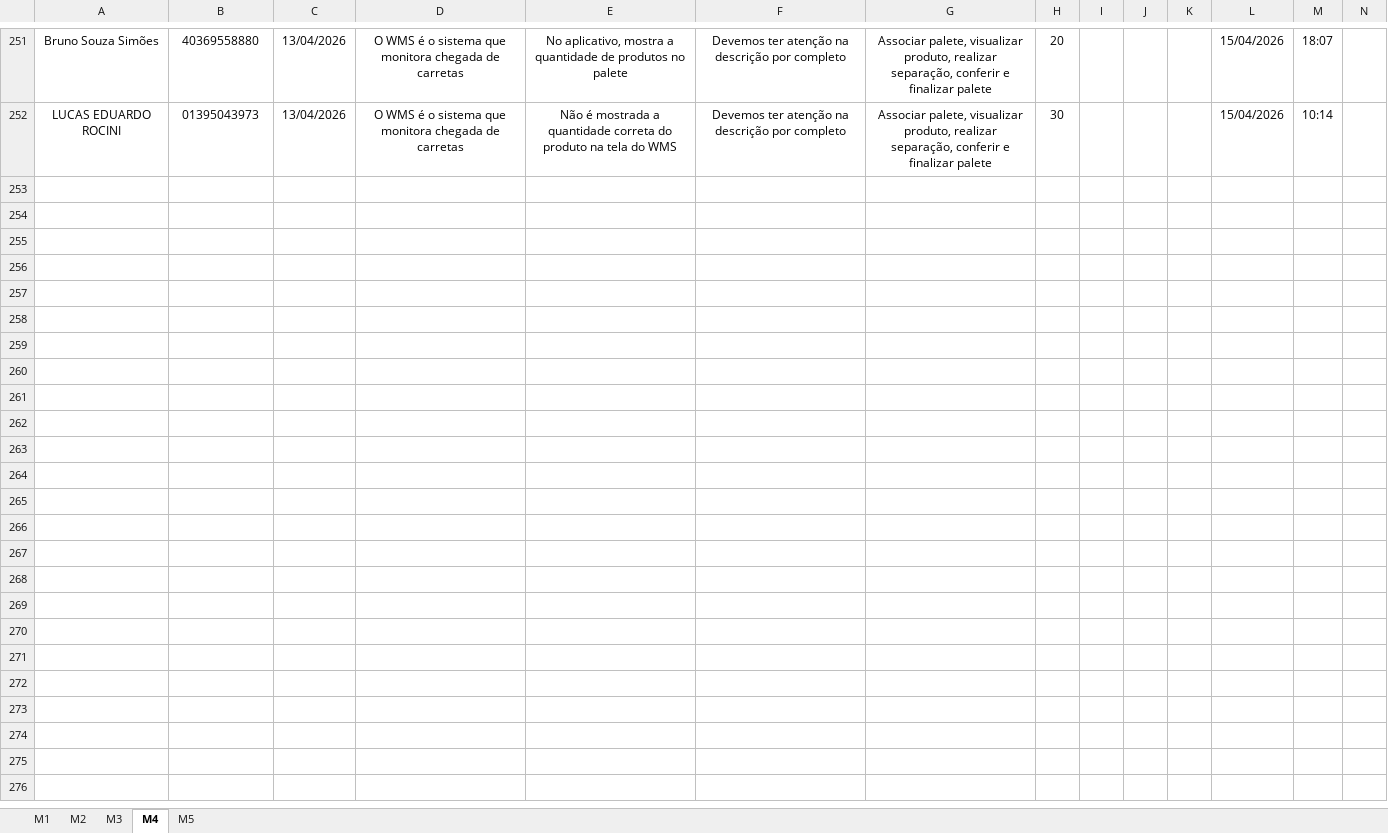
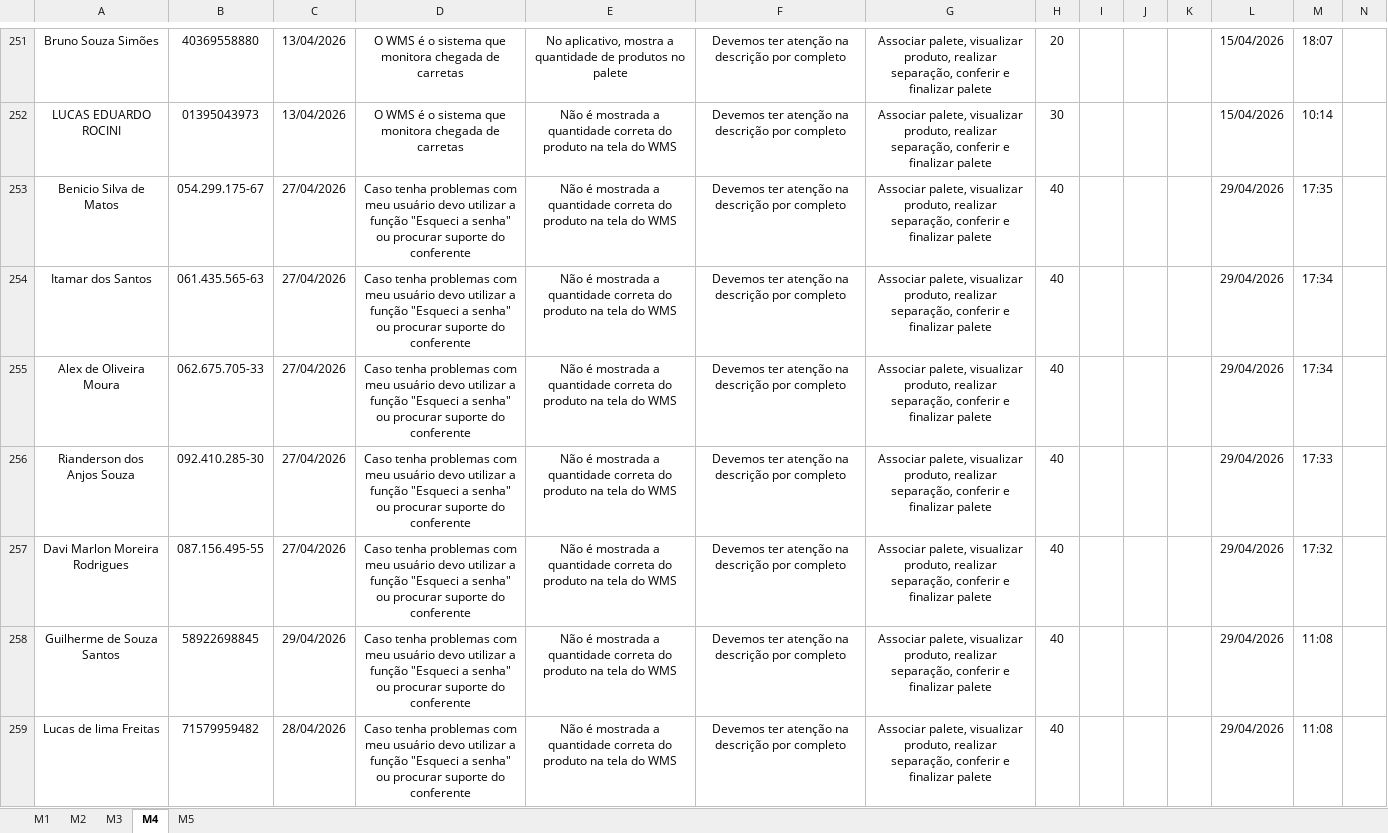
Before and after one commit to Bruna-gzr/dashboard-skap, an Excel workbook: data/Integracao Armazem.xlsx, sheet M4, drawn as a sheet; only a part is shown, gaps mark what is left out; values as stored, in another font and other column widths than the file's, no borders; the diff covers the shown part only; the diff names each change by its address in the sheet, - before the commit and + after, or states it on an @@ line.

```diff
--- a/data/Integracao Armazem.xlsx (sheet M4)
+++ b/data/Integracao Armazem.xlsx (sheet M4)
+row 253: Benicio Silva de Matos | 054.299.175-67 | 27/04/2026 | Caso tenha problemas com meu usuário devo utilizar a função "Esqueci a senha" ou procurar suporte do conferente | Não é mostrada a quantidade correta do produto na tela do WMS | Devemos ter atenção na descrição por completo | Associar palete, visualizar produto, realizar separação, conferir e finalizar palete | 40 |  |  |  | 29/04/2026 | 17:35
+row 254: Itamar dos Santos | 061.435.565-63 | 27/04/2026 | Caso tenha problemas com meu usuário devo utilizar a função "Esqueci a senha" ou procurar suporte do conferente | Não é mostrada a quantidade correta do produto na tela do WMS | Devemos ter atenção na descrição por completo | Associar palete, visualizar produto, realizar separação, conferir e finalizar palete | 40 |  |  |  | 29/04/2026 | 17:34
+row 255: Alex de Oliveira Moura | 062.675.705-33 | 27/04/2026 | Caso tenha problemas com meu usuário devo utilizar a função "Esqueci a senha" ou procurar suporte do conferente | Não é mostrada a quantidade correta do produto na tela do WMS | Devemos ter atenção na descrição por completo | Associar palete, visualizar produto, realizar separação, conferir e finalizar palete | 40 |  |  |  | 29/04/2026 | 17:34
+row 256: Rianderson dos Anjos Souza | 092.410.285-30 | 27/04/2026 | Caso tenha problemas com meu usuário devo utilizar a função "Esqueci a senha" ou procurar suporte do conferente | Não é mostrada a quantidade correta do produto na tela do WMS | Devemos ter atenção na descrição por completo | Associar palete, visualizar produto, realizar separação, conferir e finalizar palete | 40 |  |  |  | 29/04/2026 | 17:33
+row 257: Davi Marlon Moreira Rodrigues | 087.156.495-55 | 27/04/2026 | Caso tenha problemas com meu usuário devo utilizar a função "Esqueci a senha" ou procurar suporte do conferente | Não é mostrada a quantidade correta do produto na tela do WMS | Devemos ter atenção na descrição por completo | Associar palete, visualizar produto, realizar separação, conferir e finalizar palete | 40 |  |  |  | 29/04/2026 | 17:32
+row 258: Guilherme de Souza Santos | 58922698845 | 29/04/2026 | Caso tenha problemas com meu usuário devo utilizar a função "Esqueci a senha" ou procurar suporte do conferente | Não é mostrada a quantidade correta do produto na tela do WMS | Devemos ter atenção na descrição por completo | Associar palete, visualizar produto, realizar separação, conferir e finalizar palete | 40 |  |  |  | 29/04/2026 | 11:08
+row 259: Lucas de lima Freitas | 71579959482 | 28/04/2026 | Caso tenha problemas com meu usuário devo utilizar a função "Esqueci a senha" ou procurar suporte do conferente | Não é mostrada a quantidade correta do produto na tela do WMS | Devemos ter atenção na descrição por completo | Associar palete, visualizar produto, realizar separação, conferir e finalizar palete | 40 |  |  |  | 29/04/2026 | 11:08
```
Also changed, not shown: 7 added rows elsewhere in this sheet, sheet M1, sheet M3, sheet M2, sheet M5, data/Acomp novos.xlsx, data/Admitidos.xlsx, 7 other files.
